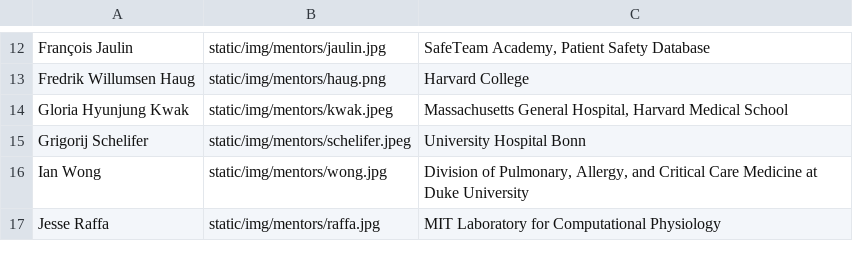
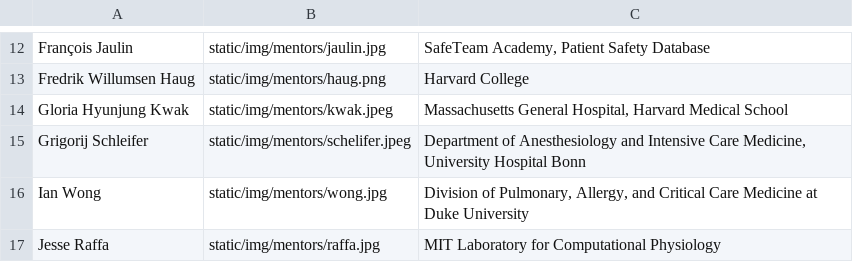
Before and after one commit to CriticalDatathon/criticaldatathon.github.io, a CSV file: data/mentors.csv, drawn as a sheet; only a part is shown, gaps mark what is left out.

Commit message:
Fix typo in mentor's section

```diff
--- a/data/mentors.csv
+++ b/data/mentors.csv
@@ -14,3 +14,3 @@ Fredrik Willumsen Haug,static/img/mentors/haug.png,Harvard College
 Gloria Hyunjung Kwak,static/img/mentors/kwak.jpeg,"Massachusetts General Hospital, Harvard Medical School"
-Grigorij Schelifer,static/img/mentors/schelifer.jpeg,University Hospital Bonn
+Grigorij Schleifer,static/img/mentors/schelifer.jpeg,"Department of Anesthesiology and Intensive Care Medicine, University Hospital Bonn"
 Ian Wong,static/img/mentors/wong.jpg,"Division of Pulmonary, Allergy, and Critical Care Medicine at Duke University"
```
Also changed, not shown: 1 other file.
